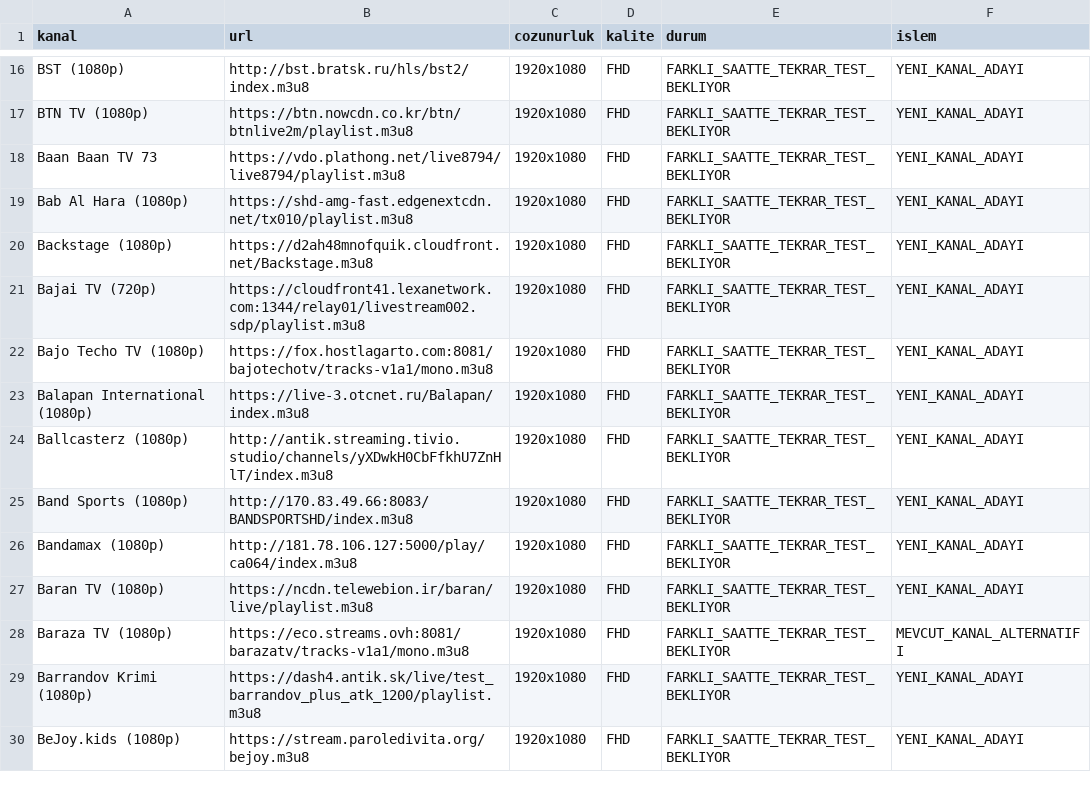
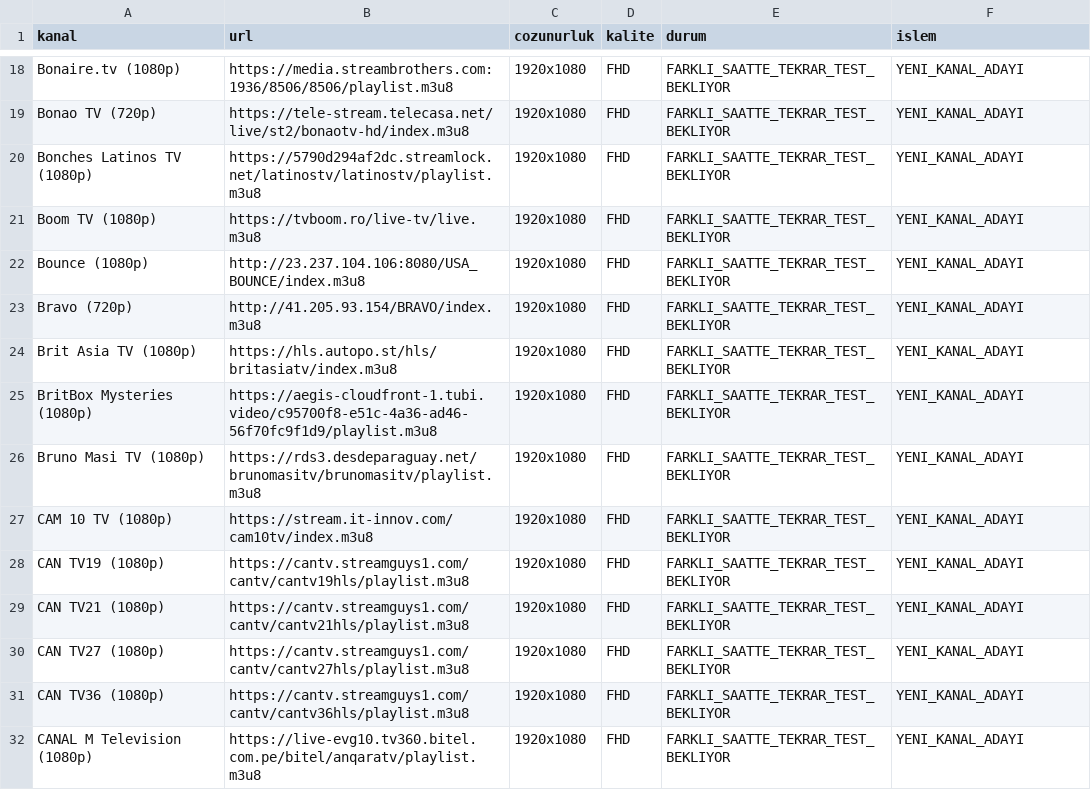
Before and after one commit to Madsc55/madsc-tv, a CSV file: madsc_kesif/yuksek_kalite_alternatifleri.csv, drawn as a sheet; only a part is shown, gaps mark what is left out; addresses are those after the commit; the diff covers the shown part only; the diff names each change by its address in the sheet, - before the commit and + after, or states it on an @@ line.

```diff
--- a/madsc_kesif/yuksek_kalite_alternatifleri.csv
+++ b/madsc_kesif/yuksek_kalite_alternatifleri.csv
-A18 (kanal): BST (1080p)
+A18 (kanal): Bonaire.tv (1080p)
-B18 (url): http://bst.bratsk.ru/hls/bst2/index.m3u8
+B18 (url): https://media.streambrothers.com:1936/8506/8506/playlist.m3u8
-A19 (kanal): BTN TV (1080p)
+A19 (kanal): Bonao TV (720p)
-B19 (url): https://btn.nowcdn.co.kr/btn/btnlive2m/playlist.m3u8
+B19 (url): https://tele-stream.telecasa.net/live/st2/bonaotv-hd/index.m3u8
-A20 (kanal): Baan Baan TV 73
+A20 (kanal): Bonches Latinos TV (1080p)
-B20 (url): https://vdo.plathong.net/live8794/live8794/playlist.m3u8
+B20 (url): https://5790d294af2dc.streamlock.net/latinostv/latinostv/playlist.m3u8
-A21 (kanal): Bab Al Hara (1080p)
+A21 (kanal): Boom TV (1080p)
-B21 (url): https://shd-amg-fast.edgenextcdn.net/tx010/playlist.m3u8
+B21 (url): https://tvboom.ro/live-tv/live.m3u8
-A22 (kanal): Backstage (1080p)
+A22 (kanal): Bounce (1080p)
-B22 (url): https://d2ah48mnofquik.cloudfront.net/Backstage.m3u8
+B22 (url): http://23.237.104.106:8080/USA_BOUNCE/index.m3u8
-A23 (kanal): Bajai TV (720p)
+A23 (kanal): Bravo (720p)
-B23 (url): https://cloudfront41.lexanetwork.com:1344/relay01/livestream002.sdp/playlist.m3u8
+B23 (url): http://41.205.93.154/BRAVO/index.m3u8
-A24 (kanal): Bajo Techo TV (1080p)
+A24 (kanal): Brit Asia TV (1080p)
-B24 (url): https://fox.hostlagarto.com:8081/bajotechotv/tracks-v1a1/mono.m3u8
+B24 (url): https://hls.autopo.st/hls/britasiatv/index.m3u8
-A25 (kanal): Balapan International (1080p)
+A25 (kanal): BritBox Mysteries (1080p)
-B25 (url): https://live-3.otcnet.ru/Balapan/index.m3u8
+B25 (url): https://aegis-cloudfront-1.tubi.video/c95700f8-e51c-4a36-ad46-56f70fc9f1d9/playlist.m3u8
-A26 (kanal): Ballcasterz (1080p)
+A26 (kanal): Bruno Masi TV (1080p)
-B26 (url): http://antik.streaming.tivio.studio/channels/yXDwkH0CbFfkhU7ZnHlT/index.m3u8
+B26 (url): https://rds3.desdeparaguay.net/brunomasitv/brunomasitv/playlist.m3u8
-A27 (kanal): Band Sports (1080p)
+A27 (kanal): CAM 10 TV (1080p)
-B27 (url): http://170.83.49.66:8083/BANDSPORTSHD/index.m3u8
+B27 (url): https://stream.it-innov.com/cam10tv/index.m3u8
-A28 (kanal): Bandamax (1080p)
+A28 (kanal): CAN TV19 (1080p)
-B28 (url): http://181.78.106.127:5000/play/ca064/index.m3u8
+B28 (url): https://cantv.streamguys1.com/cantv/cantv19hls/playlist.m3u8
-A29 (kanal): Baran TV (1080p)
+A29 (kanal): CAN TV21 (1080p)
-B29 (url): https://ncdn.telewebion.ir/baran/live/playlist.m3u8
+B29 (url): https://cantv.streamguys1.com/cantv/cantv21hls/playlist.m3u8
-A30 (kanal): Baraza TV (1080p)
+A30 (kanal): CAN TV27 (1080p)
-B30 (url): https://eco.streams.ovh:8081/barazatv/tracks-v1a1/mono.m3u8
+B30 (url): https://cantv.streamguys1.com/cantv/cantv27hls/playlist.m3u8
-F30 (islem): MEVCUT_KANAL_ALTERNATIFI
+F30 (islem): YENI_KANAL_ADAYI
-A31 (kanal): Barrandov Krimi (1080p)
+A31 (kanal): CAN TV36 (1080p)
-B31 (url): https://dash4.antik.sk/live/test_barrandov_plus_atk_1200/playlist.m3u8
+B31 (url): https://cantv.streamguys1.com/cantv/cantv36hls/playlist.m3u8
-A32 (kanal): BeJoy.kids (1080p)
+A32 (kanal): CANAL M Television (1080p)
-B32 (url): https://stream.paroledivita.org/bejoy.m3u8
+B32 (url): https://live-evg10.tv360.bitel.com.pe/bitel/anqaratv/playlist.m3u8
```
Also changed, not shown: 7 added rows and 57 edited cells elsewhere in this file, madsc_kesif/alternatifler.csv, madsc_kesif/ana_liste_calismayanlar.csv, 7 other files.
